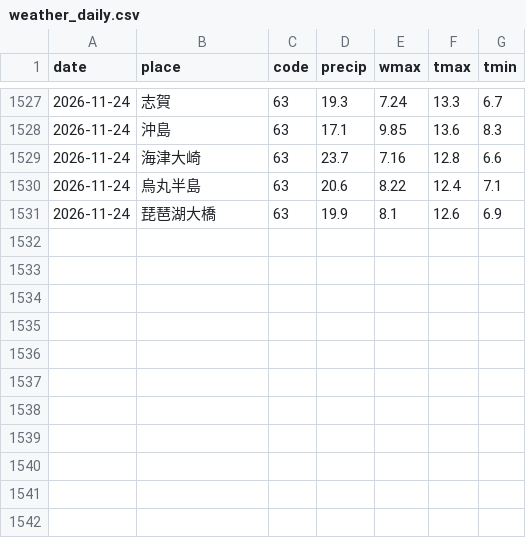
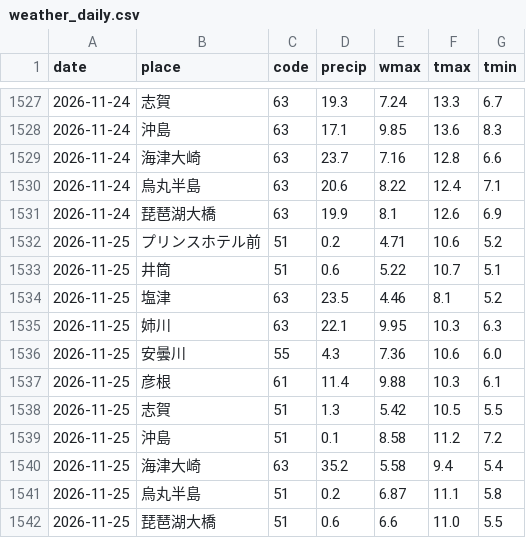
Before and after one commit to suzuhaya5666-lgtm/biwako-opendata, a CSV file: data/weather_daily.csv, drawn as a sheet; only a part is shown, gaps mark what is left out; the diff names each change by its address in the sheet, - before the commit and + after, or states it on an @@ line.

```diff
--- a/data/weather_daily.csv
+++ b/data/weather_daily.csv
+row 1532: 2026-11-25 | プリンスホテル前 | 51 | 0.2 | 4.71 | 10.6 | 5.2
+row 1533: 2026-11-25 | 井筒 | 51 | 0.6 | 5.22 | 10.7 | 5.1
+row 1534: 2026-11-25 | 塩津 | 63 | 23.5 | 4.46 | 8.1 | 5.2
+row 1535: 2026-11-25 | 姉川 | 63 | 22.1 | 9.95 | 10.3 | 6.3
+row 1536: 2026-11-25 | 安曇川 | 55 | 4.3 | 7.36 | 10.6 | 6.0
+row 1537: 2026-11-25 | 彦根 | 61 | 11.4 | 9.88 | 10.3 | 6.1
+row 1538: 2026-11-25 | 志賀 | 51 | 1.3 | 5.42 | 10.5 | 5.5
+row 1539: 2026-11-25 | 沖島 | 51 | 0.1 | 8.58 | 11.2 | 7.2
+row 1540: 2026-11-25 | 海津大崎 | 63 | 35.2 | 5.58 | 9.4 | 5.4
+row 1541: 2026-11-25 | 烏丸半島 | 51 | 0.2 | 6.87 | 11.1 | 5.8
+row 1542: 2026-11-25 | 琵琶湖大橋 | 51 | 0.6 | 6.6 | 11.0 | 5.5
```
Also changed, not shown: data/observations.csv, data/rivers.csv, 2 other files.
